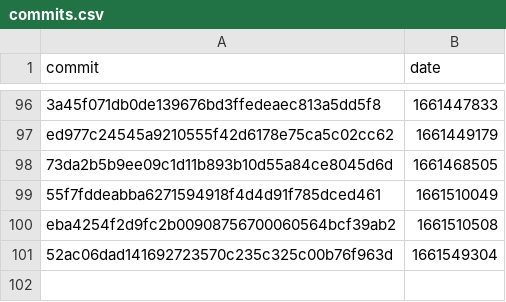
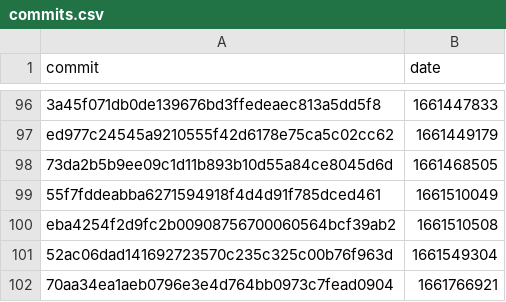
Before and after one commit to google-research/dex-lang, a CSV file: commits.csv, drawn as a sheet; only a part is shown, gaps mark what is left out.

```diff
--- a/commits.csv
+++ b/commits.csv
@@ -101 +101,2 @@ commit,date
 "52ac06dad141692723570c235c325c00b76f963d","1661549304"
+"70aa34ea1aeb0796e3e4d764bb0973c7fead0904","1661766921"
```
Also changed, not shown: performance.csv.
